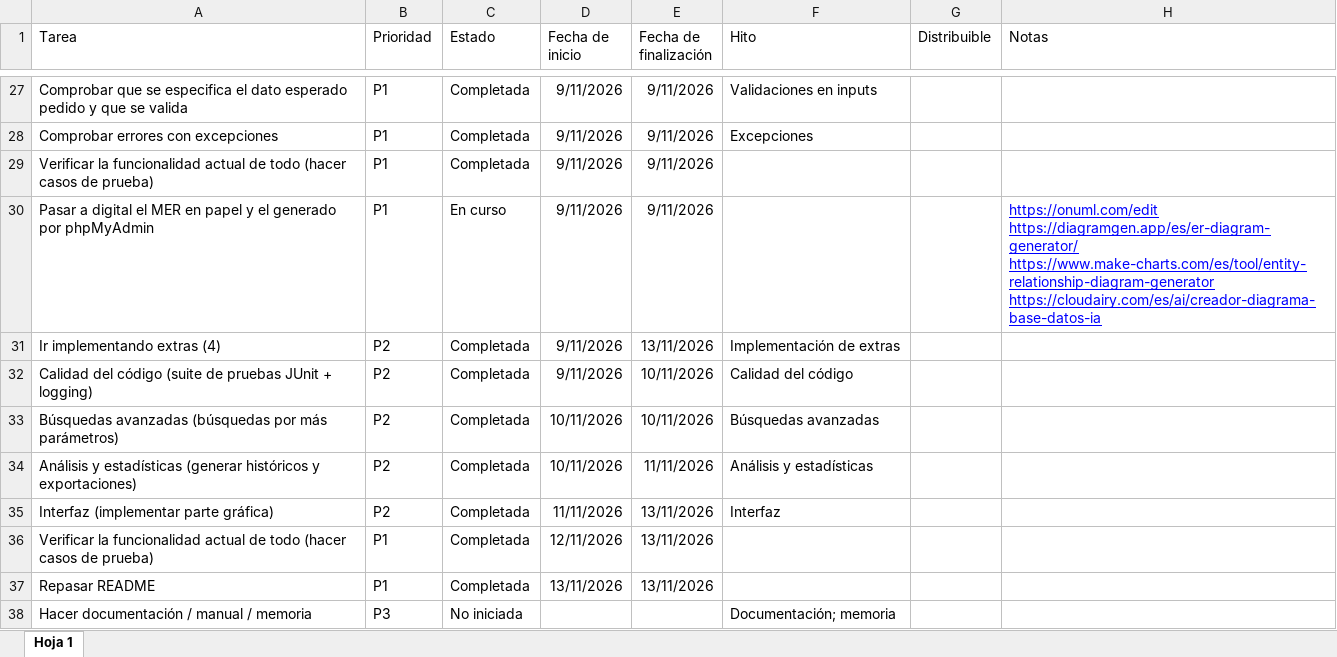
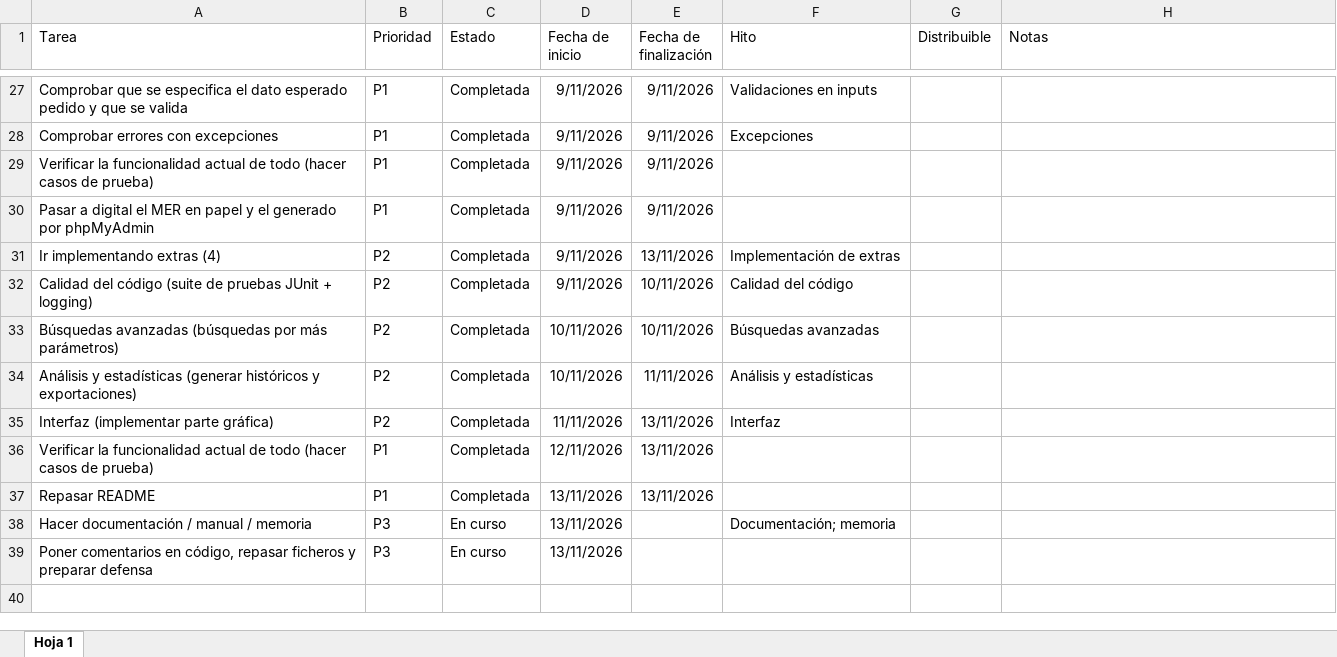
Before and after one commit to Lorena-Arbe-Sanchez/Repo_Suministros, an Excel workbook: Planificacion.xlsx, sheet Hoja 1, drawn as a sheet; only a part is shown, gaps mark what is left out; values as stored, in another font and other column widths than the file's, no borders; charts and pictures and table styles not drawn; ↵ is a line break in a cell; the diff names each change by its address in the sheet, - before the commit and + after, or states it on an @@ line.

Commit message:
Actualizar ficheros

```diff
--- a/Planificacion.xlsx (sheet Hoja 1)
+++ b/Planificacion.xlsx (sheet Hoja 1)
-C30 (Estado): En curso
+C30 (Estado): Completada
-H30 (Notas): https://onuml.com/edit ↵ https://diagramgen.app/es/er-diagram-generator/ ↵ https://www.make-charts.com/es/tool/entity-relationship-diagram-generator ↵ https://cloudairy.com/es/ai/creador-diagrama-base-datos-ia
+H30 (Notas): (empty)
-C38 (Estado): No iniciada
+C38 (Estado): En curso
-D38 (Fecha de inicio): (empty)
+D38 (Fecha de inicio): 13/11/2026
+row 39: Poner comentarios en código, repasar ficheros y preparar defensa | P3 | En curso | 13/11/2026
```
Also changed, not shown: 1 other file.
